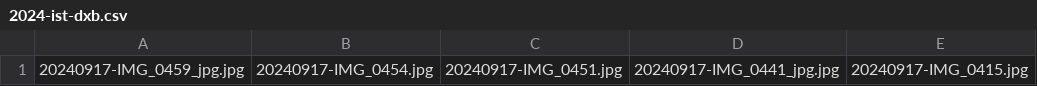
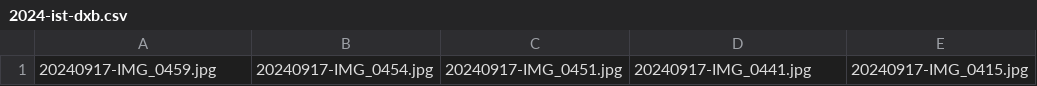
Before and after one commit to DjThossi/sebastianthoss.de, a CSV file: source/_includes/imageData/2024-ist-dxb.csv, drawn as a sheet; only a part is shown; the diff names each change by its address in the sheet, - before the commit and + after, or states it on an @@ line.

```diff
--- a/source/_includes/imageData/2024-ist-dxb.csv
+++ b/source/_includes/imageData/2024-ist-dxb.csv
-A1: 20240917-IMG_0459_jpg.jpg
+A1: 20240917-IMG_0459.jpg
-D1: 20240917-IMG_0441_jpg.jpg
+D1: 20240917-IMG_0441.jpg
```
Also changed, not shown: 12 other files.
